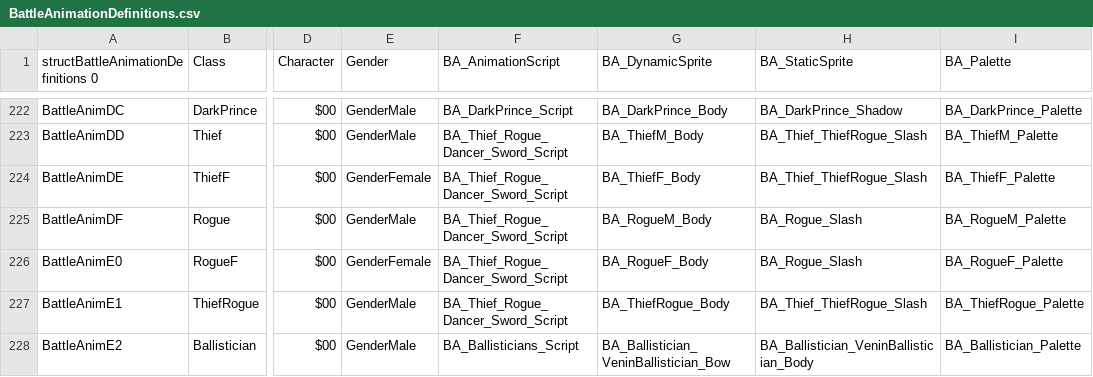
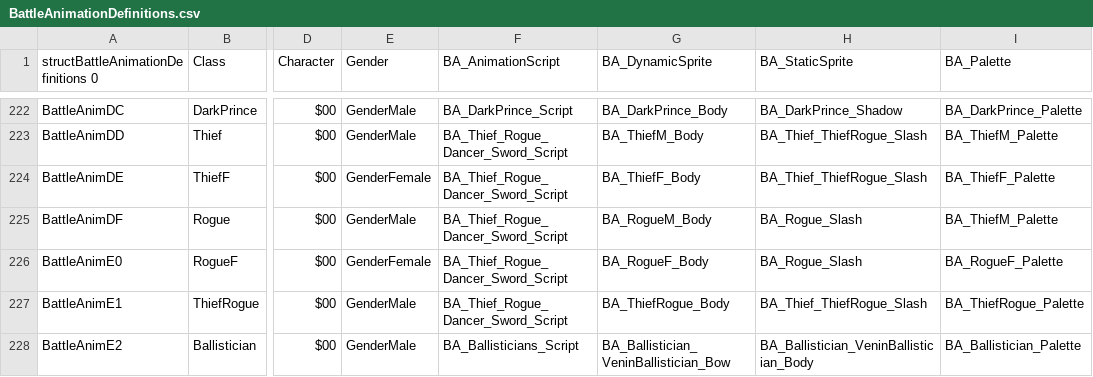
Before and after one commit to CedAodh/Forsetis-Cut, a CSV file: tables/BATTLE/BattleAnimationDefinitions.csv, drawn as a sheet; only a part is shown, gaps mark what is left out; the diff names each change by its address in the sheet, - before the commit and + after, or states it on an @@ line.

```diff
--- a/tables/BATTLE/BattleAnimationDefinitions.csv
+++ b/tables/BATTLE/BattleAnimationDefinitions.csv
-I225 (BA_Palette): BA_RogueM_Palette
+I225 (BA_Palette): BA_ThiefM_Palette
```
Also changed, not shown: tables/BATTLE/BattleAnimationCharacterPalettes.csv, tables/ITEMS/ItemData.csv, 34 other files.
